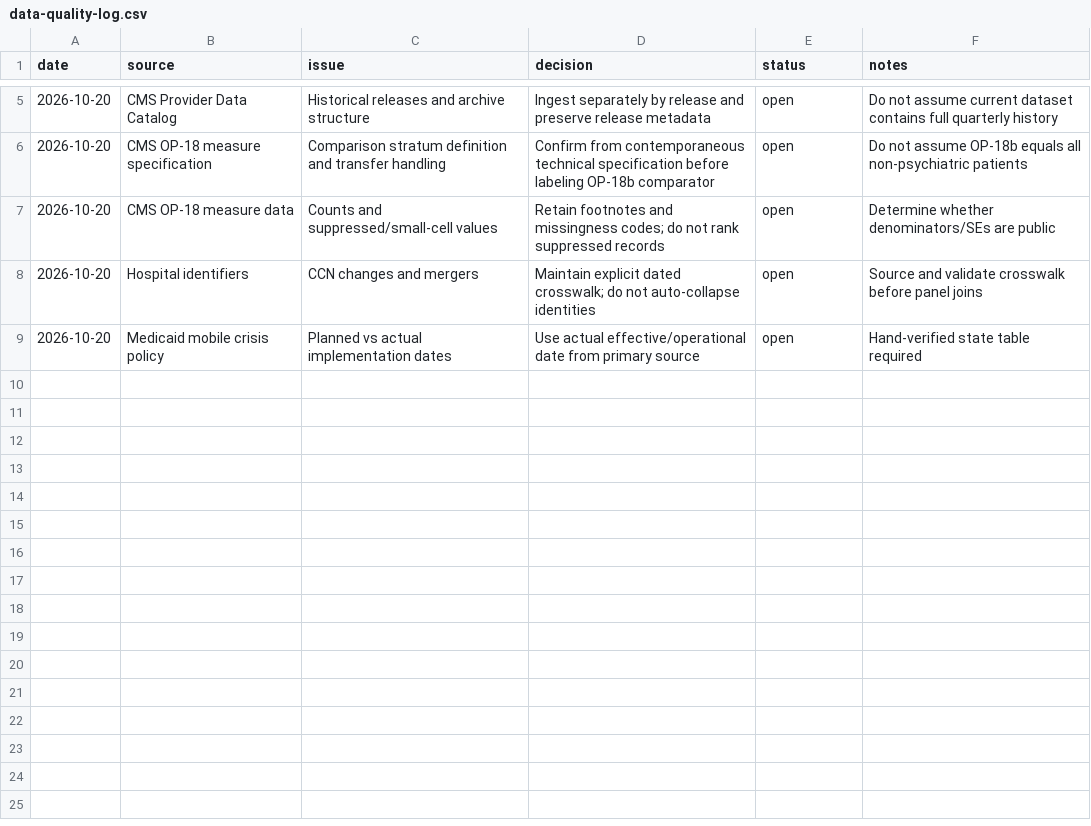
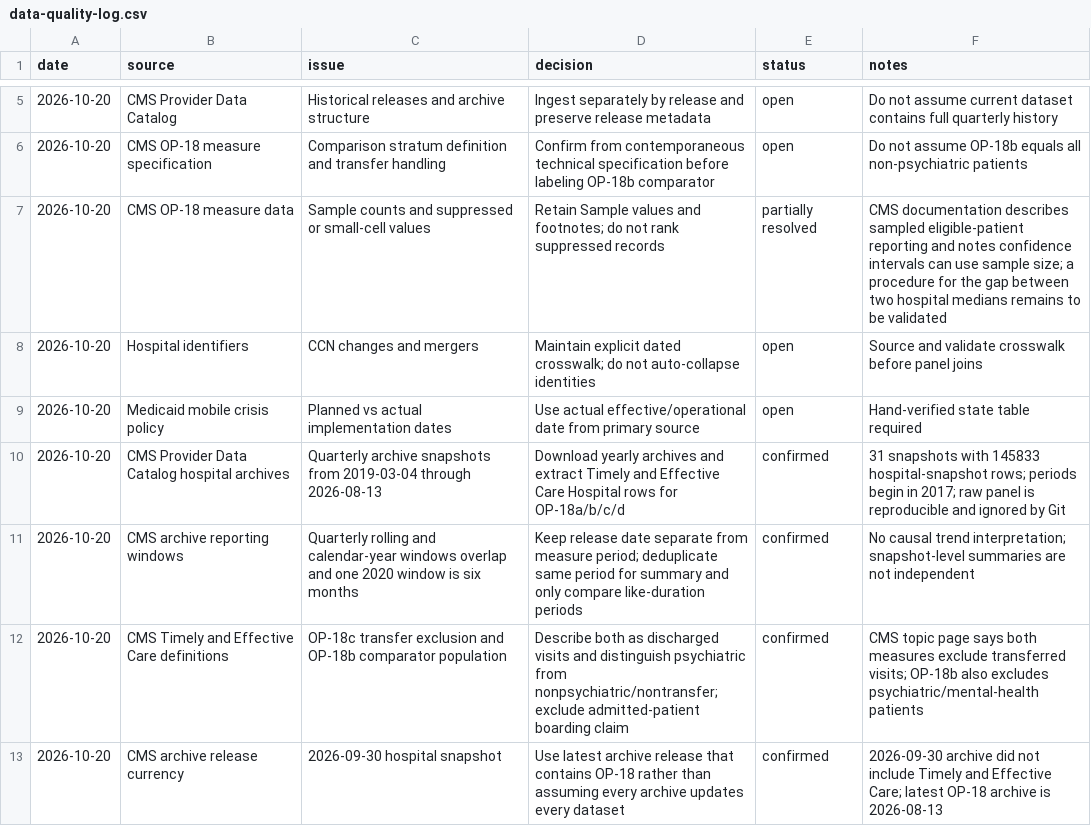
Before and after one commit to anandiganguli97/ed-mental-health-wait-times, a CSV file: data-quality-log.csv, drawn as a sheet; only a part is shown, gaps mark what is left out; the diff covers the shown part only.

Commit message:
Update data-quality-log.csv with completed benchmark analysis

```diff
--- a/data-quality-log.csv
+++ b/data-quality-log.csv
@@ -6,4 +6,8 @@ date,source,issue,decision,status,notes
 2026-10-20,CMS OP-18 measure specification,Comparison stratum definition and transfer handling,Confirm from contemporaneous technical specification before labeling OP-18b comparator,open,Do not assume OP-18b equals all non-psychiatric patients
-2026-10-20,CMS OP-18 measure data,Counts and suppressed/small-cell values,Retain footnotes and missingness codes; do not rank suppressed records,open,Determine whether denominators/SEs are public
+2026-10-20,CMS OP-18 measure data,Sample counts and suppressed or small-cell values,Retain Sample values and footnotes; do not rank suppressed records,partially resolved,CMS documentation describes sampled eligible-patient reporting and notes confidence intervals can use sample size; a procedure for the gap between two hospital medians remains to be validated
 2026-10-20,Hospital identifiers,CCN changes and mergers,Maintain explicit dated crosswalk; do not auto-collapse identities,open,Source and validate crosswalk before panel joins
 2026-10-20,Medicaid mobile crisis policy,Planned vs actual implementation dates,Use actual effective/operational date from primary source,open,Hand-verified state table required
+2026-10-20,CMS Provider Data Catalog hospital archives,Quarterly archive snapshots from 2019-03-04 through 2026-08-13,Download yearly archives and extract Timely and Effective Care Hospital rows for OP-18a/b/c/d,confirmed,31 snapshots with 145833 hospital-snapshot rows; periods begin in 2017; raw panel is reproducible and ignored by Git
+2026-10-20,CMS archive reporting windows,Quarterly rolling and calendar-year windows overlap and one 2020 window is six months,Keep release date separate from measure period; deduplicate same period for summary and only compare like-duration periods,confirmed,No causal trend interpretation; snapshot-level summaries are not independent
+2026-10-20,CMS Timely and Effective Care definitions,OP-18c transfer exclusion and OP-18b comparator population,Describe both as discharged visits and distinguish psychiatric from nonpsychiatric/nontransfer; exclude admitted-patient boarding claim,confirmed,CMS topic page says both measures exclude transferred visits; OP-18b also excludes psychiatric/mental-health patients
+2026-10-20,CMS archive release currency,2026-09-30 hospital snapshot,Use latest archive release that contains OP-18 rather than assuming every archive updates every dataset,confirmed,2026-09-30 archive did not include Timely and Effective Care; latest OP-18 archive is 2026-08-13
```
Also changed, not shown: 7 added rows elsewhere in this file.
